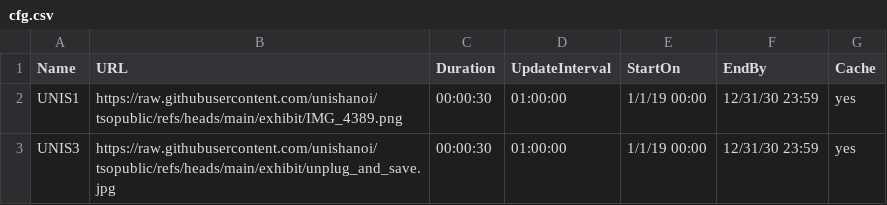
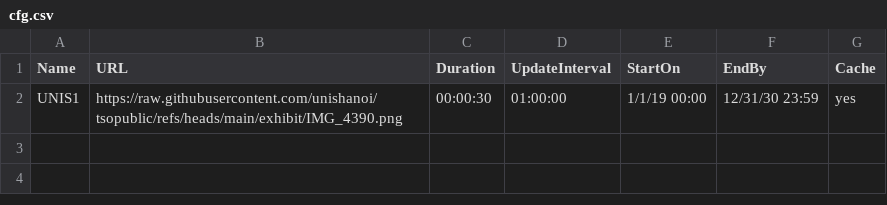
Before and after one commit to unishanoi/tsopublic, a CSV file: exhibit/cfg.csv, drawn as a sheet.

Commit message:
Update cfg.csv

```diff
--- a/exhibit/cfg.csv
+++ b/exhibit/cfg.csv
@@ -1,3 +1,2 @@
 Name,URL,Duration,UpdateInterval,StartOn,EndBy,Cache
-UNIS1,https://raw.githubusercontent.com/unishanoi/tsopublic/refs/heads/main/exhibit/IMG_4389.png,00:00:30,01:00:00,1/1/19 00:00,12/31/30 23:59,yes
-UNIS3,https://raw.githubusercontent.com/unishanoi/tsopublic/refs/heads/main/exhibit/unplug_and_save.jpg,00:00:30,01:00:00,1/1/19 00:00,12/31/30 23:59,yes
+UNIS1,https://raw.githubusercontent.com/unishanoi/tsopublic/refs/heads/main/exhibit/IMG_4390.png,00:00:30,01:00:00,1/1/19 00:00,12/31/30 23:59,yes
```
